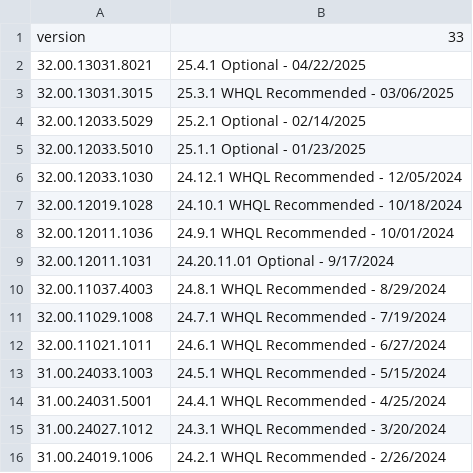
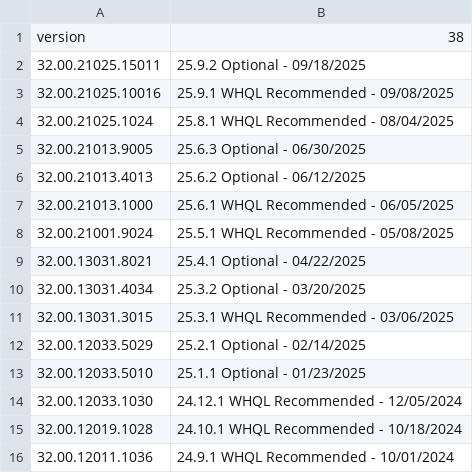
Before and after one commit to CrushBug/DXDiagParse, a CSV file: driverDecodeAMD.csv, drawn as a sheet; only a part is shown; the shorter side is filled out with more unchanged rows.

Commit message:
Updated driver details for AMD 25.9.2 and NVIDIA 581.42 drivers.

```diff
--- a/driverDecodeAMD.csv
+++ b/driverDecodeAMD.csv
@@ -1,3 +1,11 @@
-version,33
+version,38
+32.00.21025.15011,25.9.2 Optional - 09/18/2025
+32.00.21025.10016,25.9.1 WHQL Recommended - 09/08/2025
+32.00.21025.1024,25.8.1 WHQL Recommended - 08/04/2025
+32.00.21013.9005,25.6.3 Optional - 06/30/2025
+32.00.21013.4013,25.6.2 Optional - 06/12/2025
+32.00.21013.1000,25.6.1 WHQL Recommended - 06/05/2025
+32.00.21001.9024,25.5.1 WHQL Recommended - 05/08/2025
 32.00.13031.8021,25.4.1 Optional - 04/22/2025
+32.00.13031.4034,25.3.2 Optional - 03/20/2025
 32.00.13031.3015,25.3.1 WHQL Recommended - 03/06/2025
```
Also changed, not shown: driverDecodeNvidia.csv.
